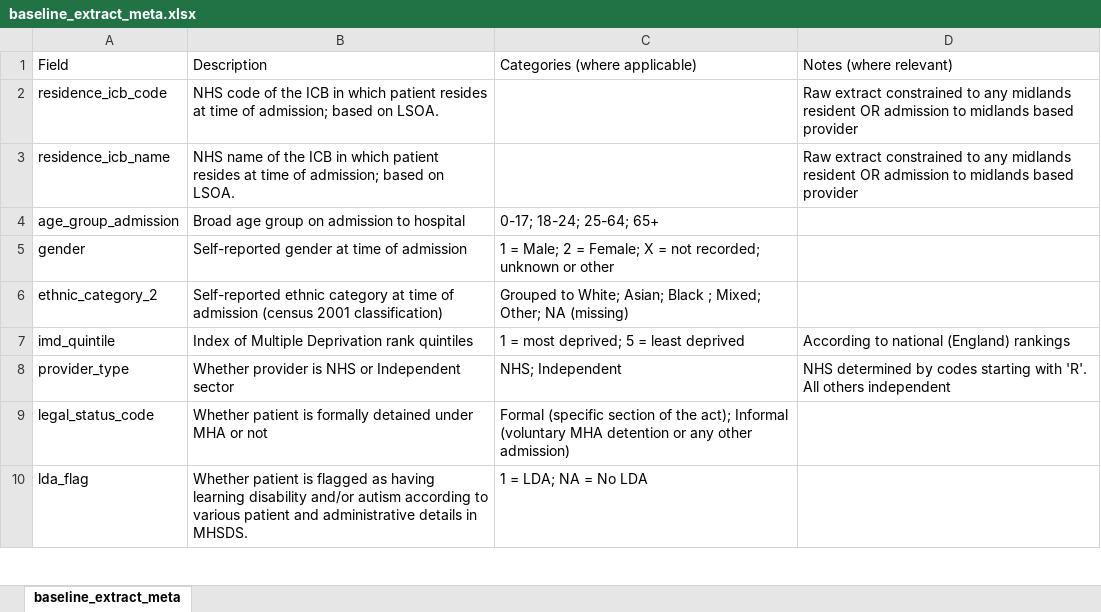
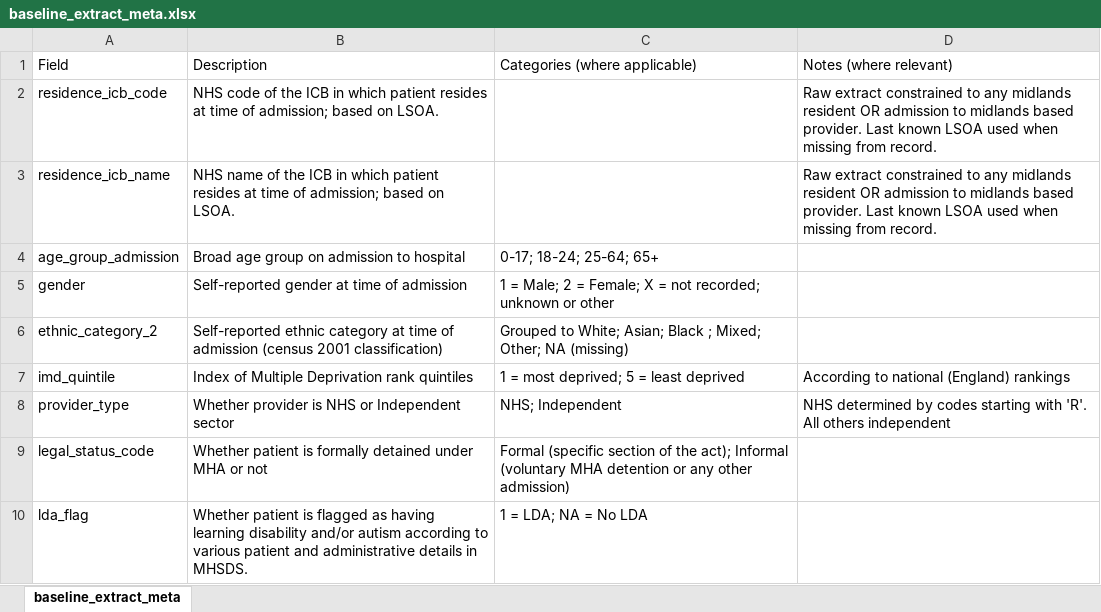
Before and after one commit to The-Strategy-Unit/nhse_mh_inpat_model, an Excel workbook: reference files/baseline_extract_meta.xlsx, sheet baseline_extract_meta, drawn as a sheet; only a part is shown; values as stored, in another font and other column widths than the file's, no borders; the diff names each change by its address in the sheet, - before the commit and + after, or states it on an @@ line.

Commit message:
clarity on residence icb in metadata excel file

```diff
--- a/reference files/baseline_extract_meta.xlsx (sheet baseline_extract_meta)
+++ b/reference files/baseline_extract_meta.xlsx (sheet baseline_extract_meta)
-D2:D3 (Notes (where relevant)): …midlands based provider
+D2:D3 (Notes (where relevant)): …midlands based provider. Last known LSOA used when missing from record.
```
